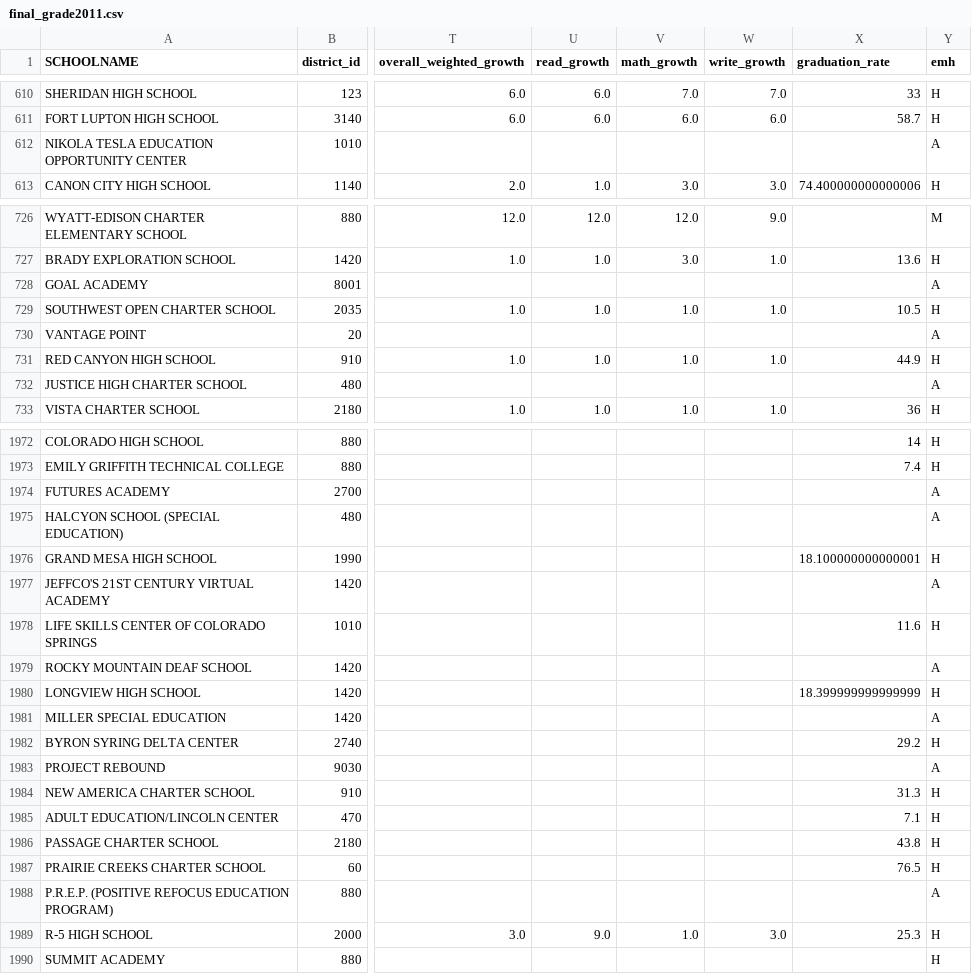
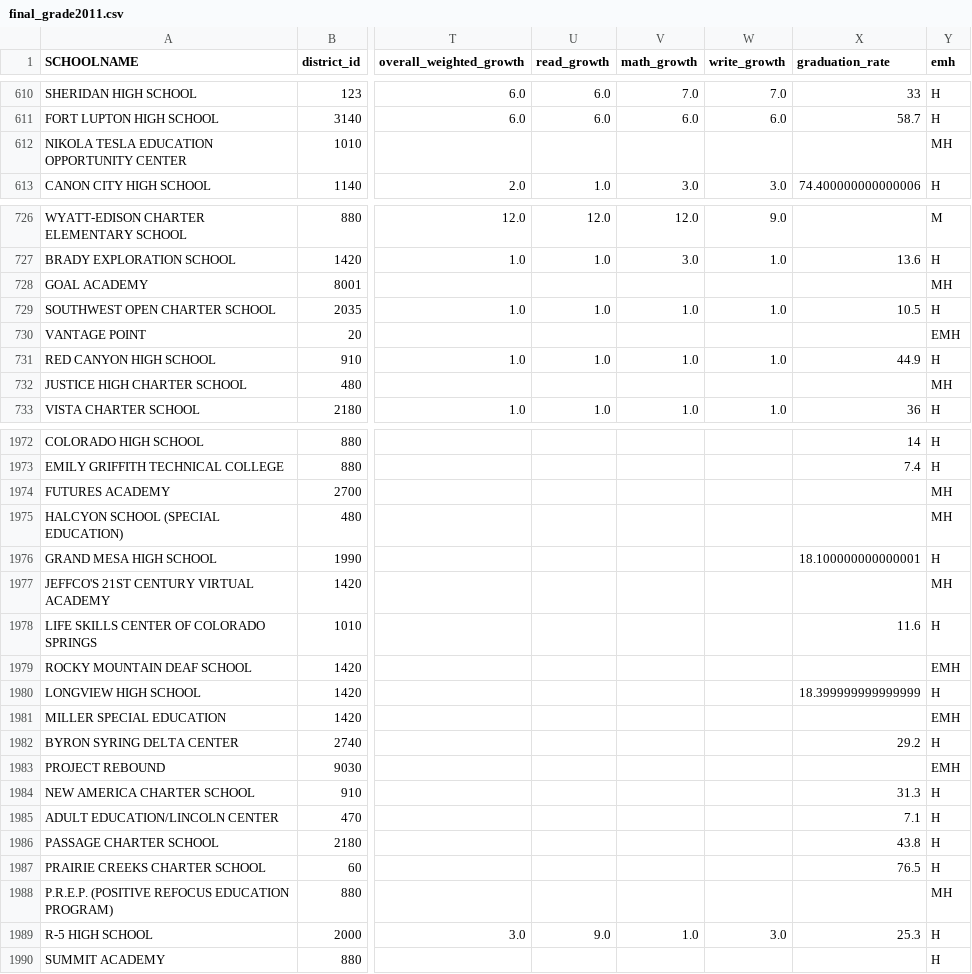
Before and after one commit to clewis53/CaeleyLewis-Capstone2-StoryOfColoradoEducation, a CSV file: data/interim/kaggle/final_grade2011.csv, drawn as a sheet; only a part is shown, gaps mark what is left out; the diff covers the shown part only; the diff names each change by its address in the sheet, - before the commit and + after, or states it on an @@ line.

```diff
--- a/data/interim/kaggle/final_grade2011.csv
+++ b/data/interim/kaggle/final_grade2011.csv
-Y612 (emh): A
+Y612 (emh): MH
-Y728 (emh): A
+Y728 (emh): MH
-Y730 (emh): A
+Y730 (emh): EMH
-Y732 (emh): A
+Y732 (emh): MH
-Y1974:Y1975 (emh): A
+Y1974:Y1975 (emh): MH
-Y1977 (emh): A
+Y1977 (emh): MH
-Y1979 (emh): A
+Y1979 (emh): EMH
-Y1981 (emh): A
+Y1981 (emh): EMH
-Y1983 (emh): A
+Y1983 (emh): EMH
-Y1988 (emh): A
+Y1988 (emh): MH
```
Also changed, not shown: 11 edited cells elsewhere in this file, data/interim/kaggle/1YR_3YR_change2010.csv, data/interim/kaggle/1YR_3YR_change2011.csv, 6 other files.
